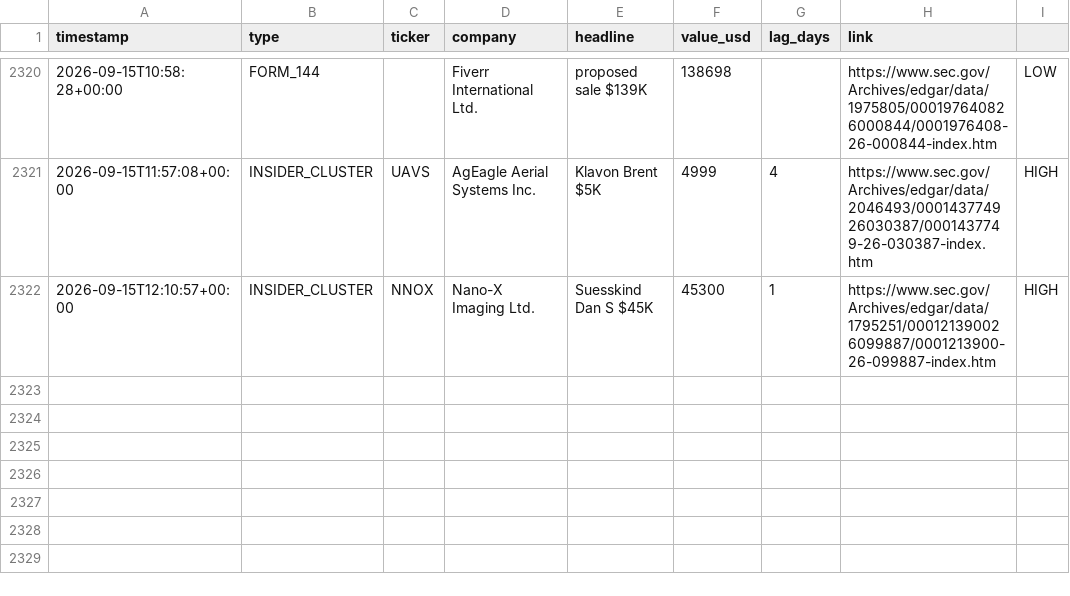
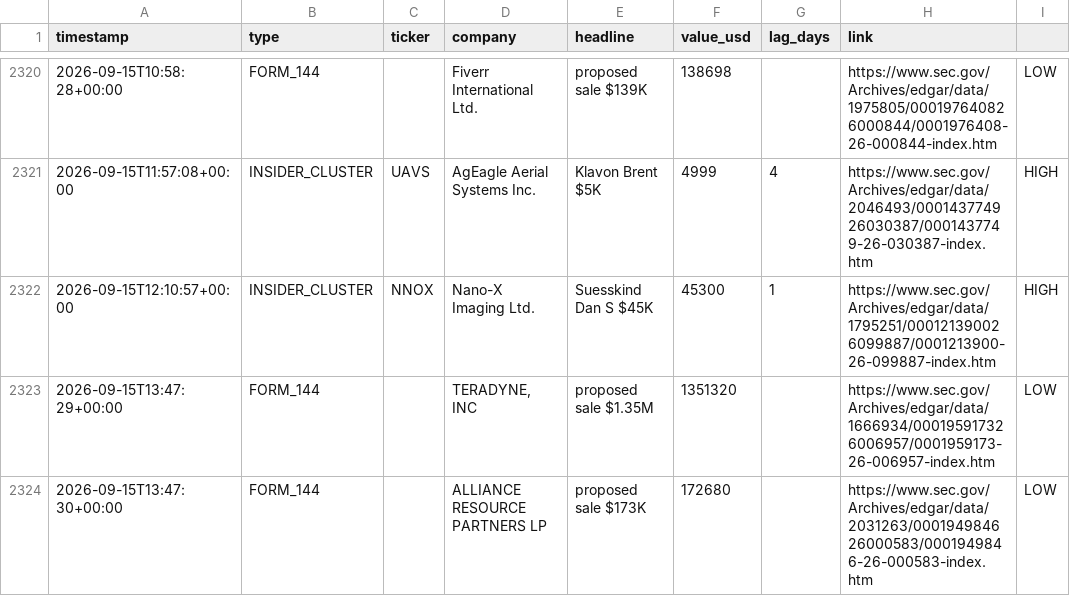
Before and after one commit to kiianwanted-byte/filings-monitor, a CSV file: data/alerts.csv, drawn as a sheet; only a part is shown, gaps mark what is left out; the diff names each change by its address in the sheet, - before the commit and + after, or states it on an @@ line.

```diff
--- a/data/alerts.csv
+++ b/data/alerts.csv
+row 2323: 2026-09-15T13:47:29+00:00 | FORM_144 |  | TERADYNE, INC | proposed sale $1.35M | 1351320 |  | https://www.sec.gov/Archives/edgar/data/1666934/000195917326006957/0001959173-26-006957-index.htm | LOW
+row 2324: 2026-09-15T13:47:30+00:00 | FORM_144 |  | ALLIANCE RESOURCE PARTNERS LP | proposed sale $173K | 172680 |  | https://www.sec.gov/Archives/edgar/data/2031263/000194984626000583/0001949846-26-000583-index.htm | LOW
```
Also changed, not shown: 2 other files.
